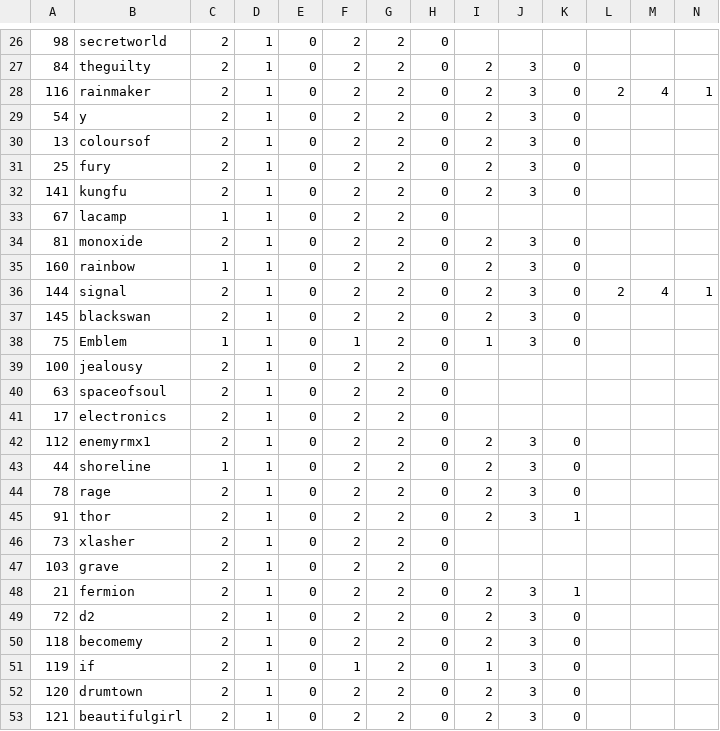
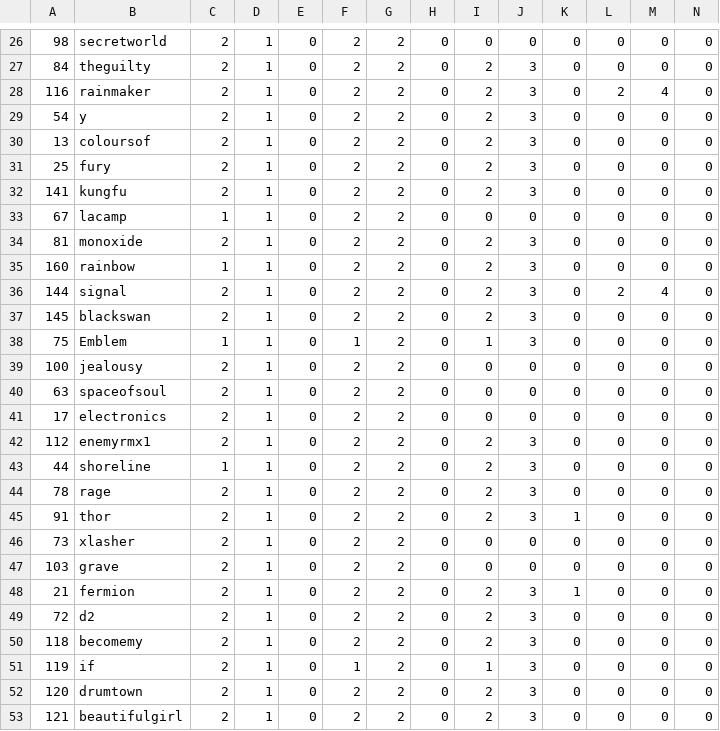
Before and after one commit to rogeraabbccdd/DMT3-Tool, a CSV file: public/files/pop_stage_2.csv, drawn as a sheet; only a part is shown, gaps mark what is left out; the diff covers the shown part only; the diff names each change by its address in the sheet, - before the commit and + after, or states it on an @@ line.

```diff
--- a/public/files/pop_stage_2.csv
+++ b/public/files/pop_stage_2.csv
-I26: (empty)
+I26: 0
-J26: (empty)
+J26: 0
-K26: (empty)
+K26: 0
-L26:L27: (empty)
+L26:L27: 0
-M26:M27: (empty)
+M26:M27: 0
-N26:N27: (empty)
+N26:N27: 0
-N28: 1
+N28: 0
-L29:L35: (empty)
+L29:L35: 0
-M29:M35: (empty)
+M29:M35: 0
-N29:N35: (empty)
+N29:N35: 0
-I33: (empty)
+I33: 0
-J33: (empty)
+J33: 0
-K33: (empty)
+K33: 0
-N36: 1
+N36: 0
-L37:L53: (empty)
+L37:L53: 0
-M37:M53: (empty)
+M37:M53: 0
-N37:N53: (empty)
+N37:N53: 0
-I39:I41: (empty)
+I39:I41: 0
-J39:J41: (empty)
+J39:J41: 0
-K39:K41: (empty)
+K39:K41: 0
-I46:I47: (empty)
+I46:I47: 0
-J46:J47: (empty)
+J46:J47: 0
-K46:K47: (empty)
+K46:K47: 0
```
Also changed, not shown: 87 edited cells elsewhere in this file, public/files/pop_stage_1.csv, public/files/pop_stage_3.csv, 3 other files.
